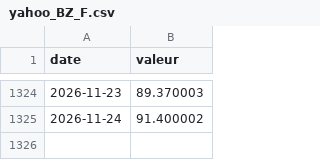
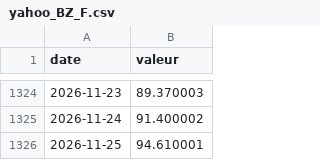
Before and after one commit to jeanfontenas/brief-marches, a CSV file: data/history/yahoo_BZ_F.csv, drawn as a sheet; only a part is shown, gaps mark what is left out; the diff names each change by its address in the sheet, - before the commit and + after, or states it on an @@ line.

```diff
--- a/data/history/yahoo_BZ_F.csv
+++ b/data/history/yahoo_BZ_F.csv
+row 1326: 2026-11-25 | 94.610001
```
Also changed, not shown: data/couts_claude.csv, data/history/yahoo_DCB_F.csv, 38 other files.
